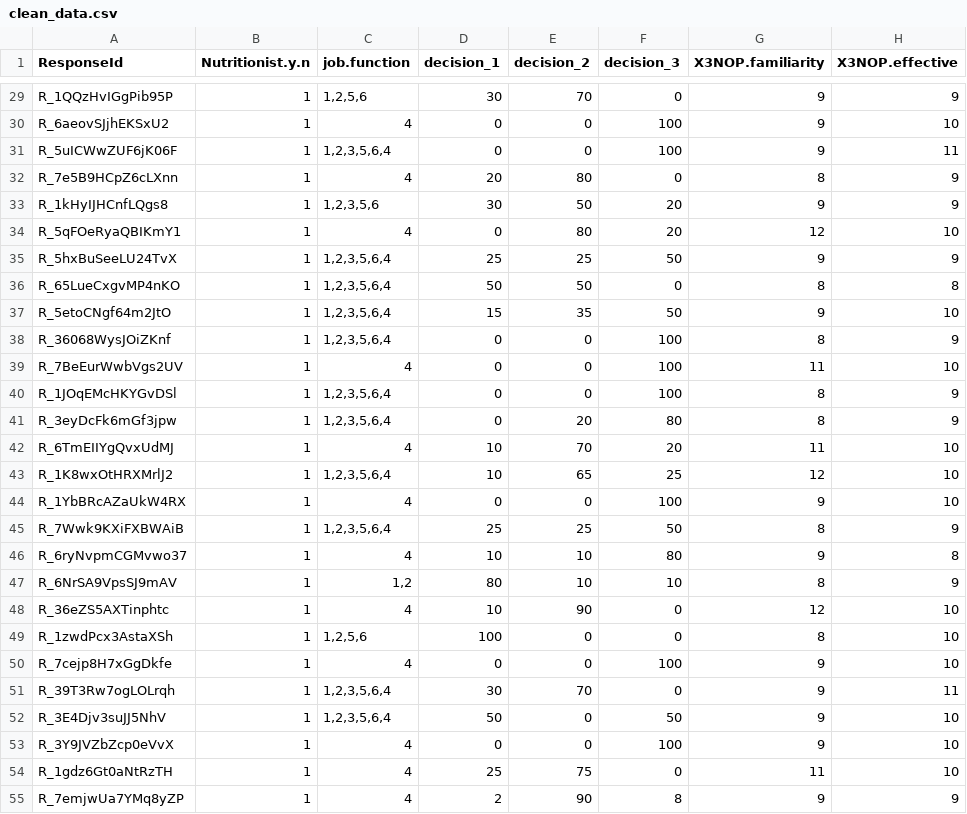
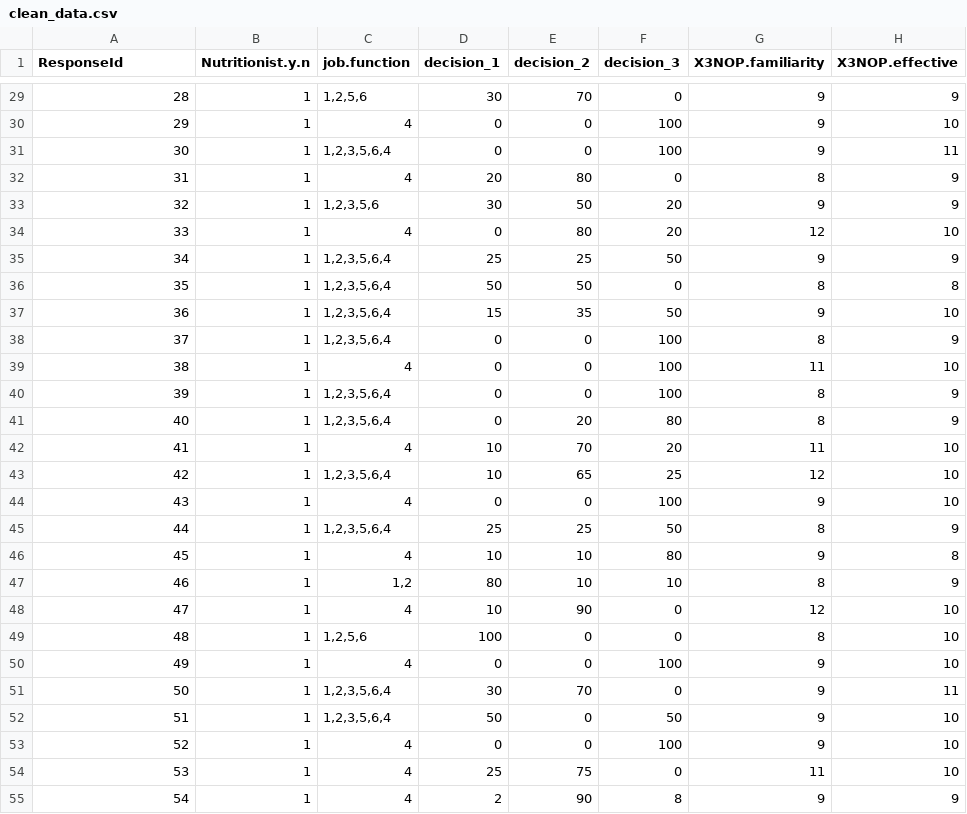
Before and after one commit to elysegross98/dairy-methane-additives-adoption, a CSV file: clean_data.csv, drawn as a sheet; only a part is shown, gaps mark what is left out; the diff covers the shown part only; the diff names each change by its address in the sheet, - before the commit and + after, or states it on an @@ line.

```diff
--- a/clean_data.csv
+++ b/clean_data.csv
-A29 (ResponseId): R_1QQzHvIGgPib95P
+A29 (ResponseId): 28
-A30 (ResponseId): R_6aeovSJjhEKSxU2
+A30 (ResponseId): 29
-A31 (ResponseId): R_5uICWwZUF6jK06F
+A31 (ResponseId): 30
-A32 (ResponseId): R_7e5B9HCpZ6cLXnn
+A32 (ResponseId): 31
-A33 (ResponseId): R_1kHyIJHCnfLQgs8
+A33 (ResponseId): 32
-A34 (ResponseId): R_5qFOeRyaQBIKmY1
+A34 (ResponseId): 33
-A35 (ResponseId): R_5hxBuSeeLU24TvX
+A35 (ResponseId): 34
-A36 (ResponseId): R_65LueCxgvMP4nKO
+A36 (ResponseId): 35
-A37 (ResponseId): R_5etoCNgf64m2JtO
+A37 (ResponseId): 36
-A38 (ResponseId): R_36068WysJOiZKnf
+A38 (ResponseId): 37
-A39 (ResponseId): R_7BeEurWwbVgs2UV
+A39 (ResponseId): 38
-A40 (ResponseId): R_1JOqEMcHKYGvDSl
+A40 (ResponseId): 39
-A41 (ResponseId): R_3eyDcFk6mGf3jpw
+A41 (ResponseId): 40
-A42 (ResponseId): R_6TmEIIYgQvxUdMJ
+A42 (ResponseId): 41
-A43 (ResponseId): R_1K8wxOtHRXMrlJ2
+A43 (ResponseId): 42
-A44 (ResponseId): R_1YbBRcAZaUkW4RX
+A44 (ResponseId): 43
-A45 (ResponseId): R_7Wwk9KXiFXBWAiB
+A45 (ResponseId): 44
-A46 (ResponseId): R_6ryNvpmCGMvwo37
+A46 (ResponseId): 45
-A47 (ResponseId): R_6NrSA9VpsSJ9mAV
+A47 (ResponseId): 46
-A48 (ResponseId): R_36eZS5AXTinphtc
+A48 (ResponseId): 47
-A49 (ResponseId): R_1zwdPcx3AstaXSh
+A49 (ResponseId): 48
-A50 (ResponseId): R_7cejp8H7xGgDkfe
+A50 (ResponseId): 49
-A51 (ResponseId): R_39T3Rw7ogLOLrqh
+A51 (ResponseId): 50
-A52 (ResponseId): R_3E4Djv3suJJ5NhV
+A52 (ResponseId): 51
-A53 (ResponseId): R_3Y9JVZbZcp0eVvX
+A53 (ResponseId): 52
-A54 (ResponseId): R_1gdz6Gt0aNtRzTH
+A54 (ResponseId): 53
-A55 (ResponseId): R_7emjwUa7YMq8yZP
+A55 (ResponseId): 54
```
Also changed, not shown: 42 edited cells elsewhere in this file.
